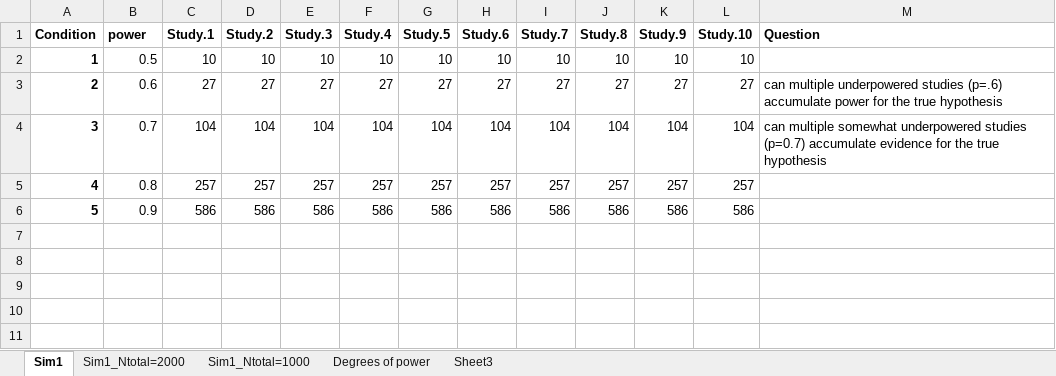
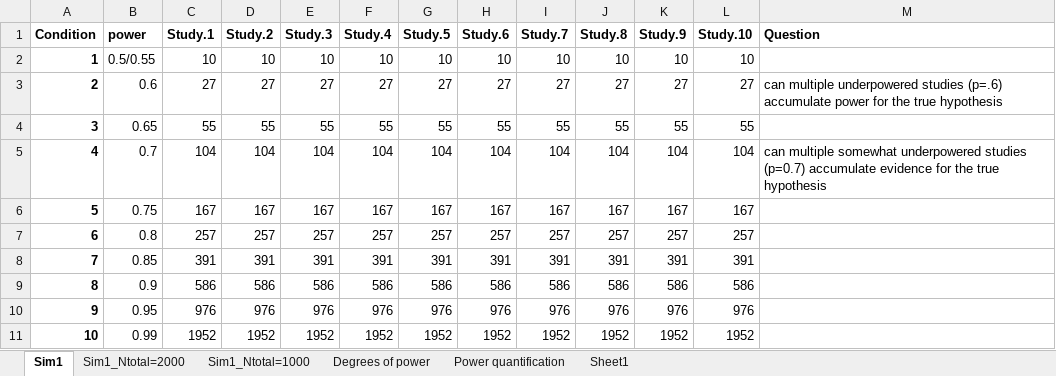
Before and after one commit to anita-lyubenova/MasterThesis_BES, an Excel workbook: Simulations planning.xlsx, sheet Sim1, drawn as a sheet; values as stored, in another font and other column widths than the file's, no borders; addresses are those after the commit; the diff names each change by its address in the sheet, - before the commit and + after, or states it on an @@ line.

```diff
--- a/Simulations planning.xlsx (sheet Sim1)
+++ b/Simulations planning.xlsx (sheet Sim1)
-sheet tab: Sheet3
+sheet tab: Power quantification
+sheet tab: Sheet1
-B2 (power): 0.5
+B2 (power): 0.5/0.55
+row 4: 3 | 0.65 | 55 | 55 | 55 | 55 | 55 | 55 | 55 | 55 | 55 | 55
@@ column A (Condition) renumbered between rows 5 and 9 @@
+row 6: 5 | 0.75 | 167 | 167 | 167 | 167 | 167 | 167 | 167 | 167 | 167 | 167
+row 8: 7 | 0.85 | 391 | 391 | 391 | 391 | 391 | 391 | 391 | 391 | 391 | 391
+row 10: 9 | 0.95 | 976 | 976 | 976 | 976 | 976 | 976 | 976 | 976 | 976 | 976
+row 11: 10 | 0.99 | 1952 | 1952 | 1952 | 1952 | 1952 | 1952 | 1952 | 1952 | 1952 | 1952
```
Also changed, not shown: sheet Degrees of power, sheet Power quantification, 4 other files.
